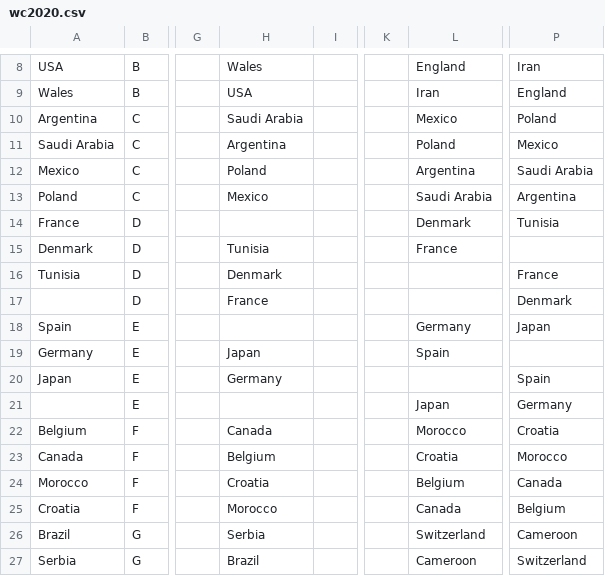
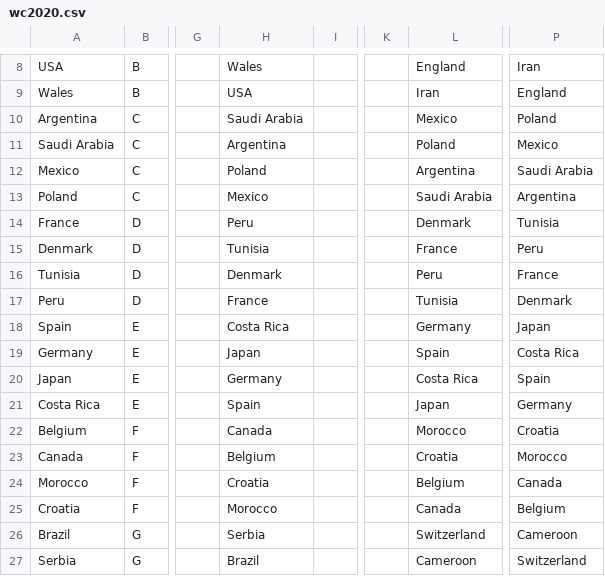
Before and after one commit to RyanJTalbot/bookcamp, a CSV file: world_cup/kaggle_2022/wc2020.csv (was world_cup/kaggle_cup/wc2020.csv), drawn as a sheet; only a part is shown, gaps mark what is left out; the diff names each change by its address in the sheet, - before the commit and + after, or states it on an @@ line.

Commit message:
Update dataset for 2022

```diff
--- a/world_cup/kaggle_cup/wc2020.csv
+++ b/world_cup/kaggle_2022/wc2020.csv
-H14: (empty)
+H14: Peru
-P15: (empty)
+P15: Peru
-L16: (empty)
+L16: Peru
-A17: (empty)
+A17: Peru
-L17: (empty)
+L17: Tunisia
-H18: (empty)
+H18: Costa Rica
-P19: (empty)
+P19: Costa Rica
-L20: (empty)
+L20: Costa Rica
-A21: (empty)
+A21: Costa Rica
-H21: (empty)
+H21: Spain
```
Also changed, not shown: 10 other files.
